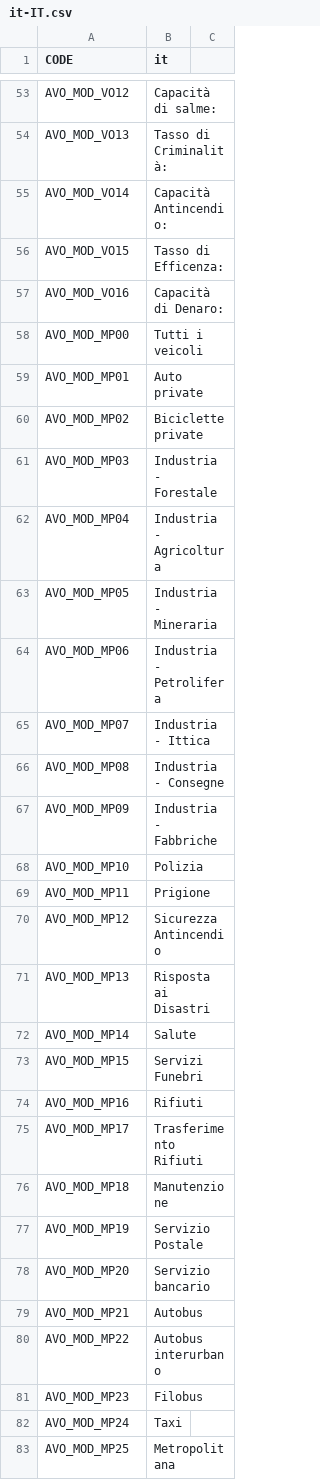
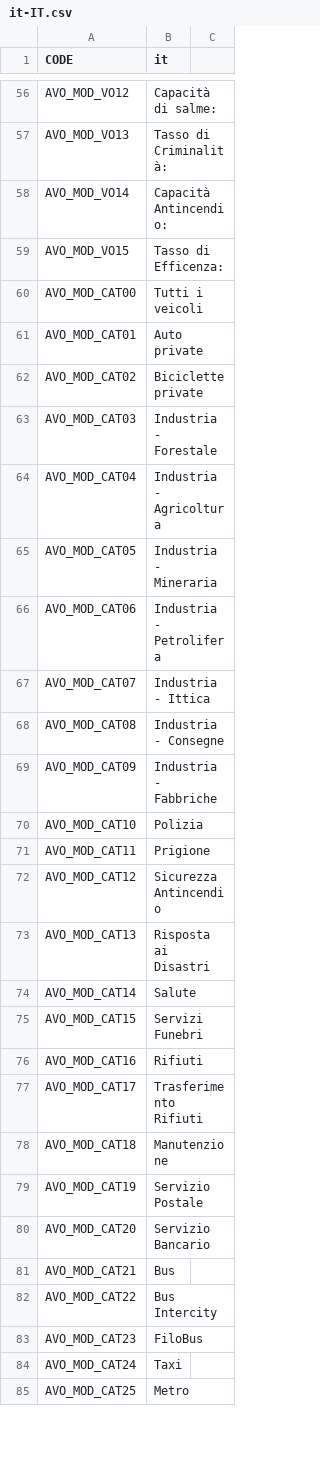
Before and after one commit to CityGecko/CS-AdvancedVehicleOptions, a CSV file: AdvancedVehicleOptions/Translation/Translations/it-IT.csv, drawn as a sheet; only a part is shown, gaps mark what is left out; removed rows and columns are numbered as before the commit, all else as after; the diff covers the shown part only; the diff names each change by its address in the sheet, - before the commit and + after, or states it on an @@ line.

```diff
--- a/AdvancedVehicleOptions/Translation/Translations/it-IT.csv
+++ b/AdvancedVehicleOptions/Translation/Translations/it-IT.csv
-row 57: AVO_MOD_VO16 | Capacità di Denaro:
-A60 (CODE): AVO_MOD_MP00
+A60 (CODE): AVO_MOD_CAT00
-A61 (CODE): AVO_MOD_MP01
+A61 (CODE): AVO_MOD_CAT01
-A62 (CODE): AVO_MOD_MP02
+A62 (CODE): AVO_MOD_CAT02
-A63 (CODE): AVO_MOD_MP03
+A63 (CODE): AVO_MOD_CAT03
-A64 (CODE): AVO_MOD_MP04
+A64 (CODE): AVO_MOD_CAT04
-A65 (CODE): AVO_MOD_MP05
+A65 (CODE): AVO_MOD_CAT05
-A66 (CODE): AVO_MOD_MP06
+A66 (CODE): AVO_MOD_CAT06
-A67 (CODE): AVO_MOD_MP07
+A67 (CODE): AVO_MOD_CAT07
-A68 (CODE): AVO_MOD_MP08
+A68 (CODE): AVO_MOD_CAT08
-A69 (CODE): AVO_MOD_MP09
+A69 (CODE): AVO_MOD_CAT09
-A70 (CODE): AVO_MOD_MP10
+A70 (CODE): AVO_MOD_CAT10
-A71 (CODE): AVO_MOD_MP11
+A71 (CODE): AVO_MOD_CAT11
-A72 (CODE): AVO_MOD_MP12
+A72 (CODE): AVO_MOD_CAT12
-A73 (CODE): AVO_MOD_MP13
+A73 (CODE): AVO_MOD_CAT13
-A74 (CODE): AVO_MOD_MP14
+A74 (CODE): AVO_MOD_CAT14
-A75 (CODE): AVO_MOD_MP15
+A75 (CODE): AVO_MOD_CAT15
-A76 (CODE): AVO_MOD_MP16
+A76 (CODE): AVO_MOD_CAT16
-A77 (CODE): AVO_MOD_MP17
+A77 (CODE): AVO_MOD_CAT17
-A78 (CODE): AVO_MOD_MP18
+A78 (CODE): AVO_MOD_CAT18
-A79 (CODE): AVO_MOD_MP19
+A79 (CODE): AVO_MOD_CAT19
-A80 (CODE): AVO_MOD_MP20
+A80 (CODE): AVO_MOD_CAT20
-B80 (it): Servizio bancario
+B80 (it): Servizio Bancario
-row 79: AVO_MOD_MP21 | Autobus
-row 80: AVO_MOD_MP22 | Autobus interurbano
-row 81: AVO_MOD_MP23 | Filobus
+row 81: AVO_MOD_CAT21 | Bus
+row 82: AVO_MOD_CAT22 | Bus Intercity
+row 83: AVO_MOD_CAT23 | FiloBus
-A84 (CODE): AVO_MOD_MP24
+A84 (CODE): AVO_MOD_CAT24
-row 83: AVO_MOD_MP25 | Metropolitana
+row 85: AVO_MOD_CAT25 | Metro
```
Also changed, not shown: 12 added rows, 7 removed rows and 39 edited cells elsewhere in this file, AdvancedVehicleOptions/Translation/Translations/de-DE.csv, AdvancedVehicleOptions/Translation/Translations/en.csv, 11 other files.
